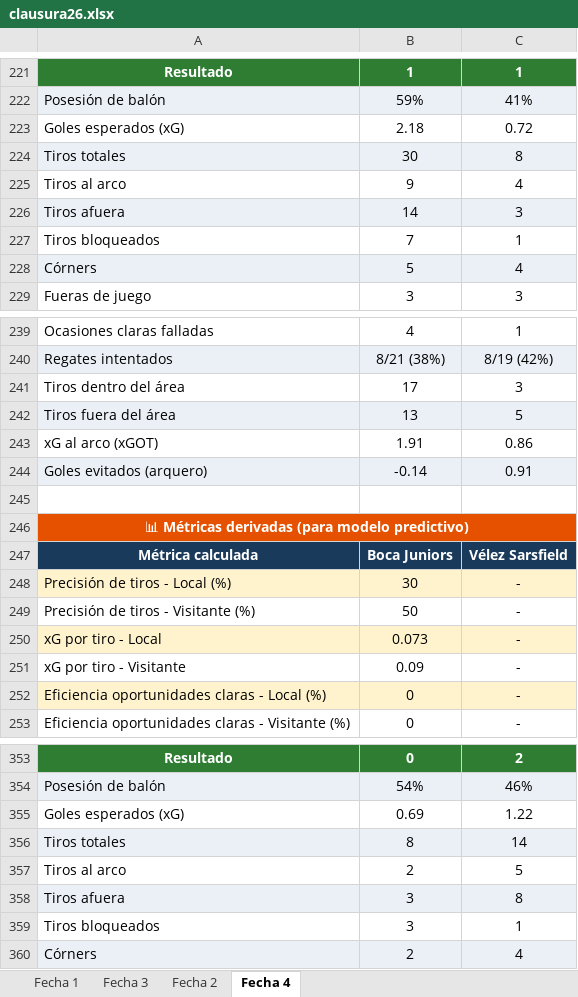
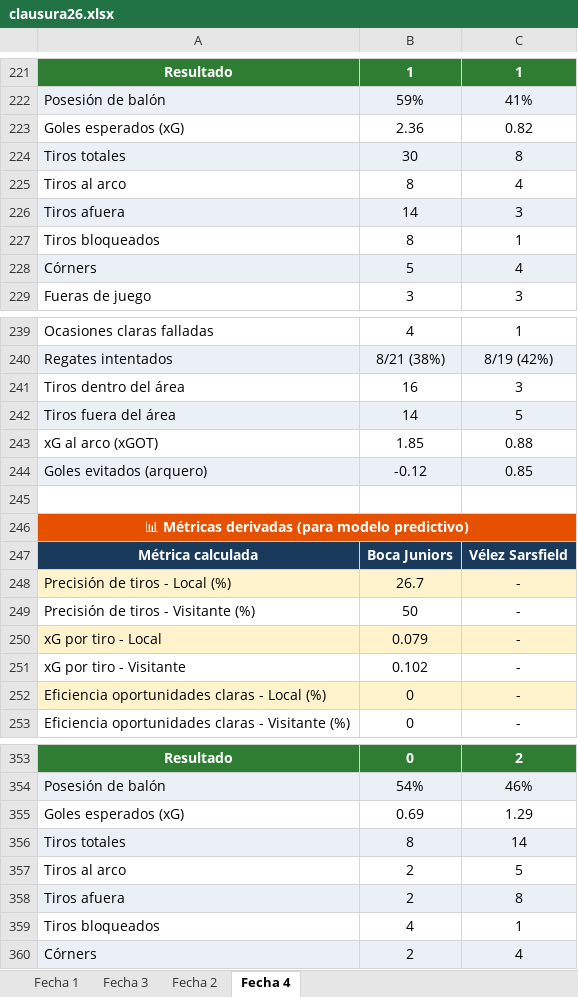
Before and after one commit to cherno559/lpf_pred, an Excel workbook: data/actual/clausura26.xlsx, sheet Fecha 4, drawn as a sheet; only a part is shown, gaps mark what is left out; values as stored, in another font and other column widths than the file's, no borders; removed rows and columns are numbered as before the commit, all else as after; the diff covers the shown part only; the diff names each change by its address in the sheet, - before the commit and + after, or states it on an @@ line.

```diff
--- a/data/actual/clausura26.xlsx (sheet Fecha 4)
+++ b/data/actual/clausura26.xlsx (sheet Fecha 4)
-B223: 2.18
+B223: 2.36
-C223: 0.72
+C223: 0.82
-B225: 9
+B225: 8
-B227: 7
+B227: 8
-B241: 17
+B241: 16
-B242: 13
+B242: 14
-B243: 1.91
+B243: 1.85
-C243: 0.86
+C243: 0.88
-B244: -0.14
+B244: -0.12
-C244: 0.91
+C244: 0.85
-B248: 30
+B248: 26.7
-B250: 0.073
+B250: 0.079
-B251: 0.09
+B251: 0.102
-C355: 1.22
+C355: 1.29
-B358: 3
+B358: 2
-row 359: Tiros bloqueados | 3 | 1
+row 359: Tiros bloqueados | 4 | 1
```
Also changed, not shown: 88 added rows and 23 edited cells elsewhere in this sheet, 1 other file.
